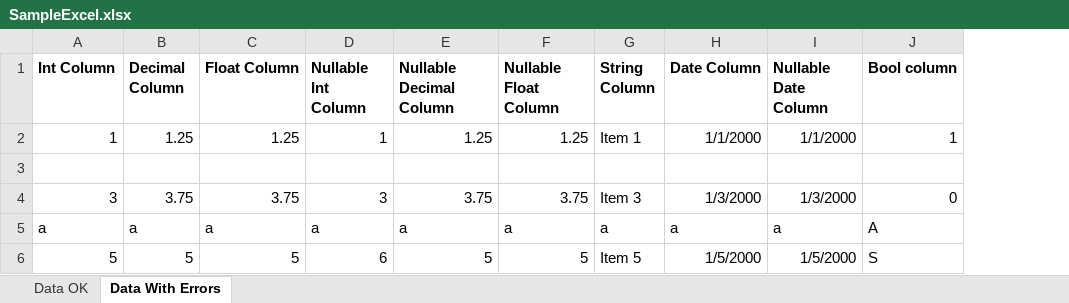
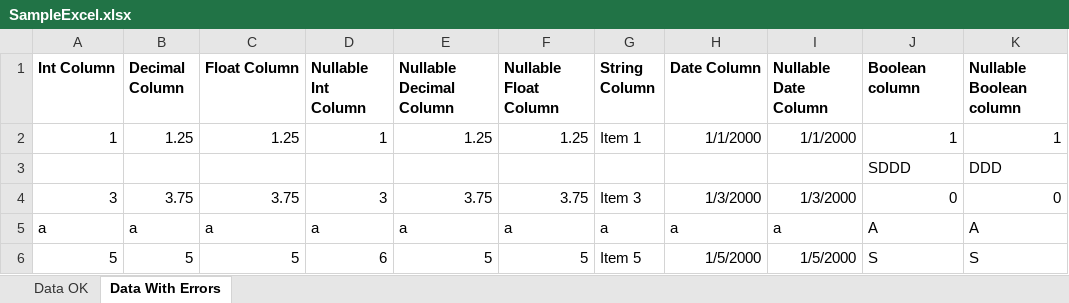
Before and after one commit to intnovaction/IntNovAction.Utils.ExcelImporter, an Excel workbook: IntNovAction.Utils.ExcelImporter.Tests/SampleExcels/SampleExcel.xlsx, sheet Data With Errors, drawn as a sheet; values as stored, in another font and other column widths than the file's, no borders; the diff names each change by its address in the sheet, - before the commit and + after, or states it on an @@ line.

Commit message:
Enable configuration for boolean strings, more complete readme

```diff
--- a/IntNovAction.Utils.ExcelImporter.Tests/SampleExcels/SampleExcel.xlsx (sheet Data With Errors)
+++ b/IntNovAction.Utils.ExcelImporter.Tests/SampleExcels/SampleExcel.xlsx (sheet Data With Errors)
+column K (Nullable Boolean column), rows 2-6: 1 | DDD | 0 | A | S
-J1: Bool column
+J1: Boolean column
-row 3: (empty)
+row 3:  |  |  |  |  |  |  |  |  | SDDD | DDD
```
Also changed, not shown: sheet Data OK, 7 other files.
